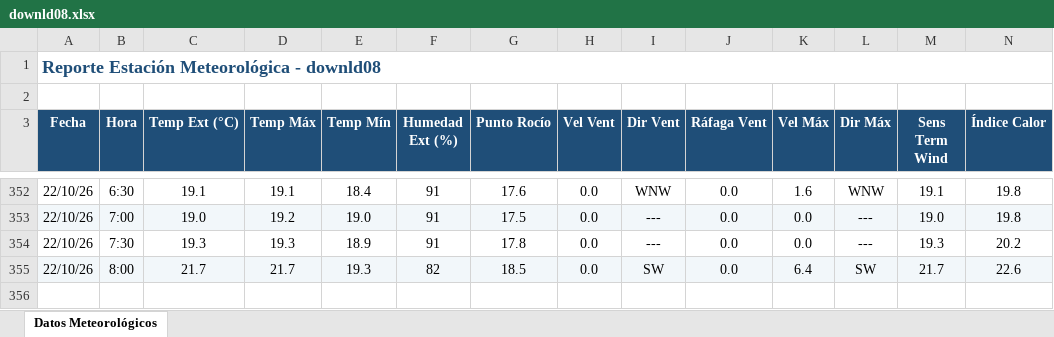
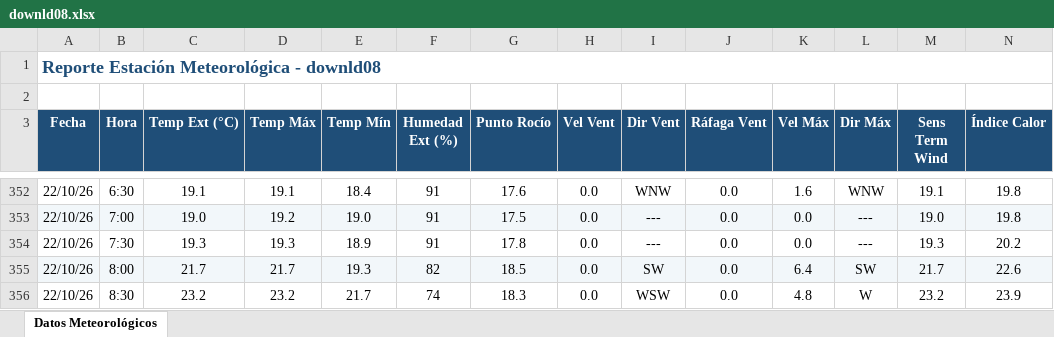
Before and after one commit to intasalta/ema_yuto, an Excel workbook: downld08.xlsx, sheet Datos Meteorológicos, drawn as a sheet; only a part is shown, gaps mark what is left out; values as stored, in another font and other column widths than the file's, no borders; rows hold the shown columns only; the diff names each change by its address in the sheet, - before the commit and + after, or states it on an @@ line.

```diff
--- a/downld08.xlsx (sheet Datos Meteorológicos)
+++ b/downld08.xlsx (sheet Datos Meteorológicos)
+row 356: 22/10/26 | 8:30 | 23.2 | 23.2 | 21.7 | 74 | 18.3 | 0.0 | WSW | 0.0 | 4.8 | W | 23.2 | 23.9
```
Also changed, not shown: downld02.xlsx, 2 other files.
